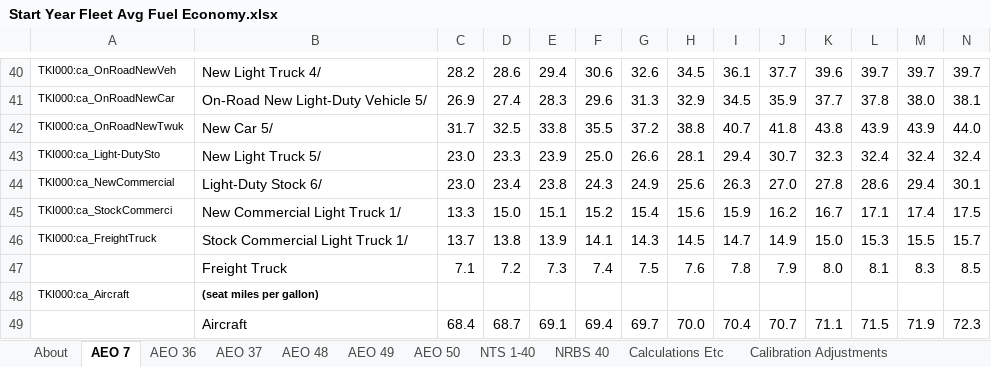
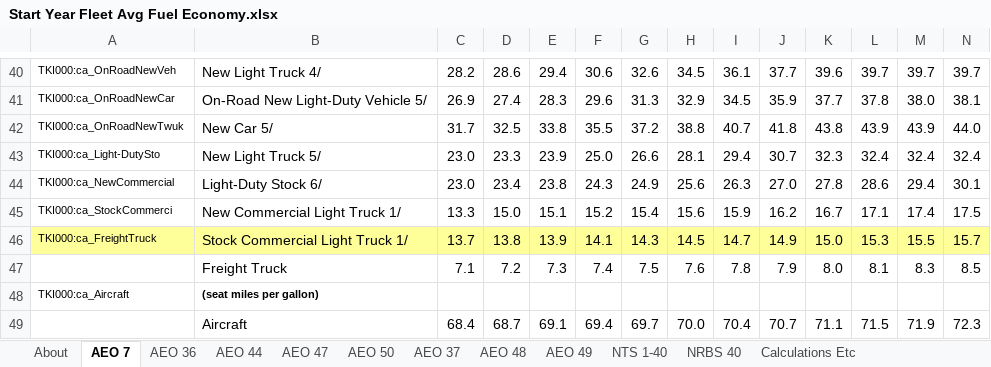
Before and after one commit to EnergyInnovation/eps-colorado, an Excel workbook: InputData/trans/SYFAFE/Start Year Fleet Avg Fuel Economy.xlsx, sheet AEO 7, drawn as a sheet; only a part is shown, gaps mark what is left out; values as stored, in another font and other column widths than the file's, no borders; the diff covers the shown part only; the diff names each change by its address in the sheet, - before the commit and + after, or states it on an @@ line.

```diff
--- a/InputData/trans/SYFAFE/Start Year Fleet Avg Fuel Economy.xlsx (sheet AEO 7)
+++ b/InputData/trans/SYFAFE/Start Year Fleet Avg Fuel Economy.xlsx (sheet AEO 7)
+sheet tab: AEO 44
+sheet tab: AEO 47
@@ sheet tab order changed: About | AEO 7 | AEO 36 | AEO 44 | AEO 47 | AEO 50 | AEO 37 | AEO 48 | AEO 49 | NTS 1-40 | NRBS 40 | Calculations Etc @@
-A46:N46 fill: none
+A46:N46 fill: #FFFF99
```
Also changed, not shown: cell formats elsewhere in this sheet, sheet SYFAFE-frgt, sheet AEO 50, sheet AEO 49, sheet About, sheet Calculations Etc, sheet Calibration Adjustments, InputData/trans/BHNVFEAL/BAU Historical New Veh Fuel Economy After Lifetime.xlsx, InputData/trans/SYVbT/Start Year Vehicles by Technology.xlsx, 37 other files.
